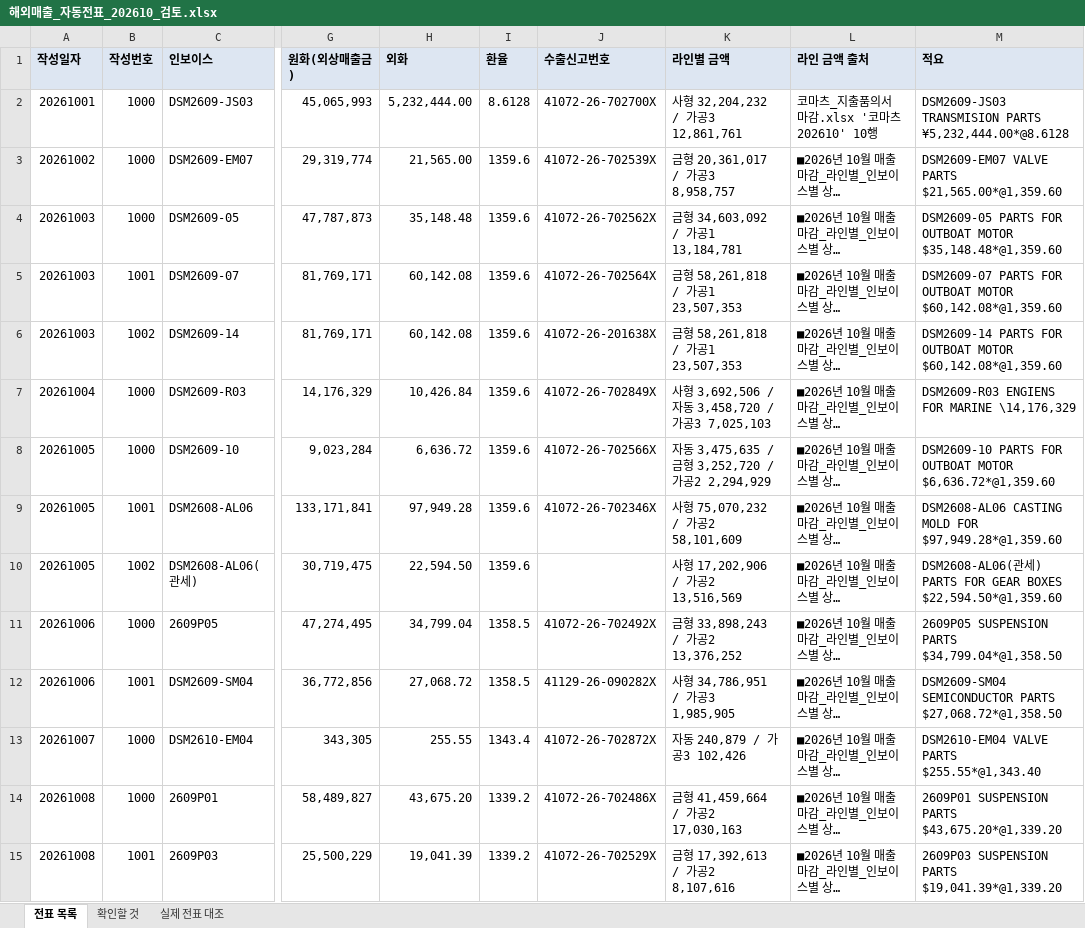
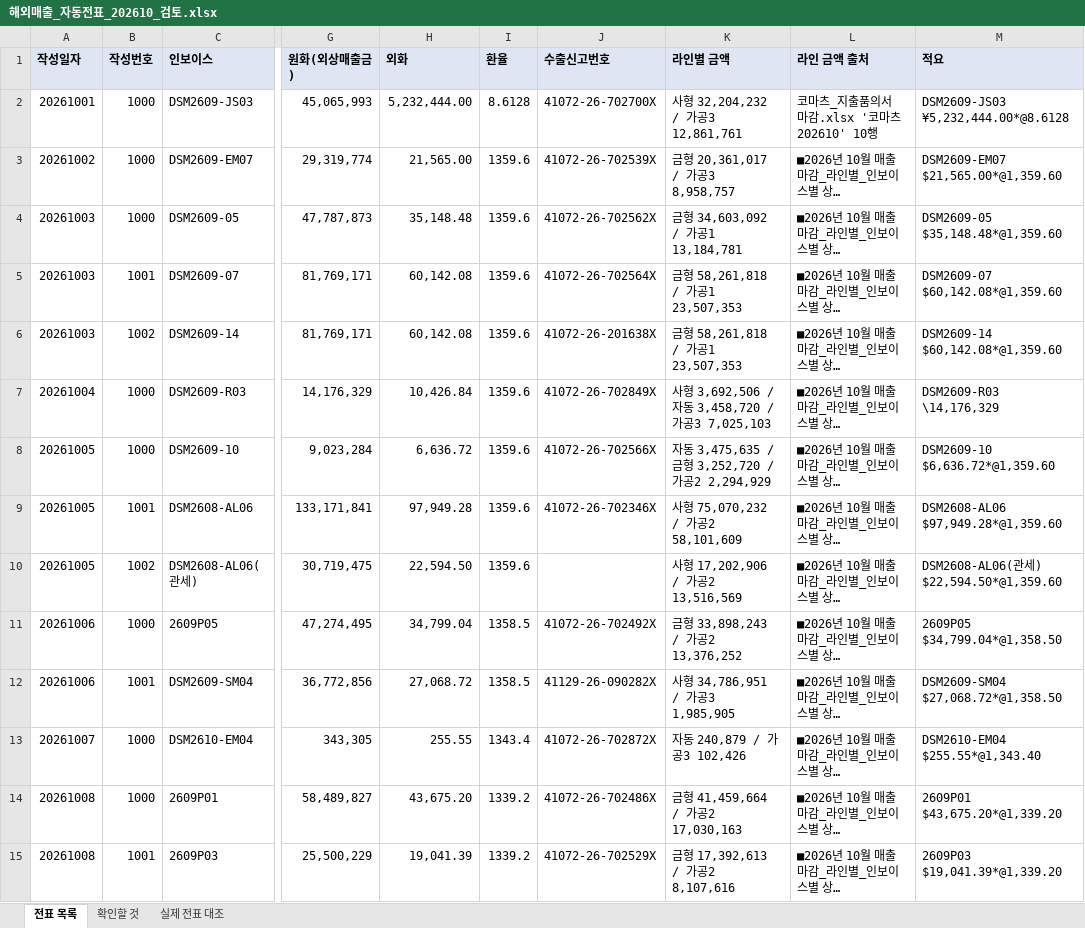
Before and after one commit to a01042102350/date, an Excel workbook: PC백업_C_ai/매월마감/해외자동전표/202610/해외매출_자동전표_202610_검토.xlsx, sheet 전표 목록, drawn as a sheet; only a part is shown, gaps mark what is left out; long unchanged cells end in …; values as stored, in another font and other column widths than the file's, no borders; the diff covers the shown part only; the diff names each change by its address in the sheet, - before the commit and + after, or states it on an @@ line.

```diff
--- a/PC백업_C_ai/매월마감/해외자동전표/202610/해외매출_자동전표_202610_검토.xlsx (sheet 전표 목록)
+++ b/PC백업_C_ai/매월마감/해외자동전표/202610/해외매출_자동전표_202610_검토.xlsx (sheet 전표 목록)
-M2 (적요): DSM2609-JS03 TRANSMISION PARTS ¥5,232,444.00*@8.6128
+M2 (적요): DSM2609-JS03 ¥5,232,444.00*@8.6128
-M3 (적요): DSM2609-EM07 VALVE PARTS $21,565.00*@1,359.60
+M3 (적요): DSM2609-EM07 $21,565.00*@1,359.60
-M4 (적요): DSM2609-05 PARTS FOR OUTBOAT MOTOR $35,148.48*@1,359.60
+M4 (적요): DSM2609-05 $35,148.48*@1,359.60
-M5 (적요): DSM2609-07 PARTS FOR OUTBOAT MOTOR $60,142.08*@1,359.60
+M5 (적요): DSM2609-07 $60,142.08*@1,359.60
-M6 (적요): DSM2609-14 PARTS FOR OUTBOAT MOTOR $60,142.08*@1,359.60
+M6 (적요): DSM2609-14 $60,142.08*@1,359.60
-M7 (적요): DSM2609-R03 ENGIENS FOR MARINE \14,176,329
+M7 (적요): DSM2609-R03 \14,176,329
-M8 (적요): DSM2609-10 PARTS FOR OUTBOAT MOTOR $6,636.72*@1,359.60
+M8 (적요): DSM2609-10 $6,636.72*@1,359.60
-M9 (적요): DSM2608-AL06 CASTING MOLD FOR $97,949.28*@1,359.60
+M9 (적요): DSM2608-AL06 $97,949.28*@1,359.60
-M10 (적요): …세) PARTS FOR GEAR BOXES $22,594.50*@1,359.60
+M10 (적요): …세) $22,594.50*@1,359.60
-M11 (적요): 2609P05 SUSPENSION PARTS $34,799.04*@1,358.50
+M11 (적요): 2609P05 $34,799.04*@1,358.50
-M12 (적요): DSM2609-SM04 SEMICONDUCTOR PARTS $27,068.72*@1,358.50
+M12 (적요): DSM2609-SM04 $27,068.72*@1,358.50
-M13 (적요): DSM2610-EM04 VALVE PARTS $255.55*@1,343.40
+M13 (적요): DSM2610-EM04 $255.55*@1,343.40
-M14 (적요): 2609P01 SUSPENSION PARTS $43,675.20*@1,339.20
+M14 (적요): 2609P01 $43,675.20*@1,339.20
-M15 (적요): 2609P03 SUSPENSION PARTS $19,041.39*@1,339.20
+M15 (적요): 2609P03 $19,041.39*@1,339.20
```
Also changed, not shown: 65 edited cells elsewhere in this sheet, sheet 확인할 것, PC백업_C_ai/매월마감/해외자동전표/202610/해외매출_자동전표_202610.xlsx, 10 other files.
